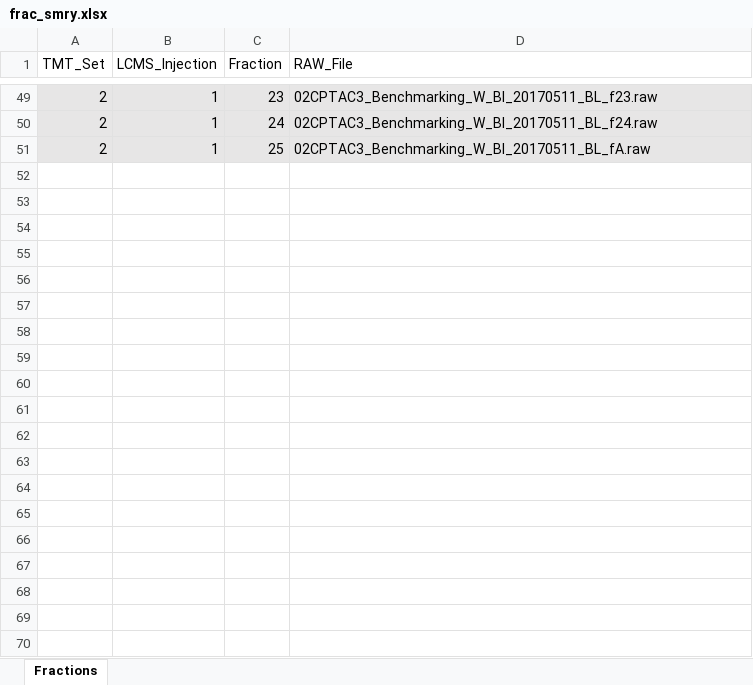
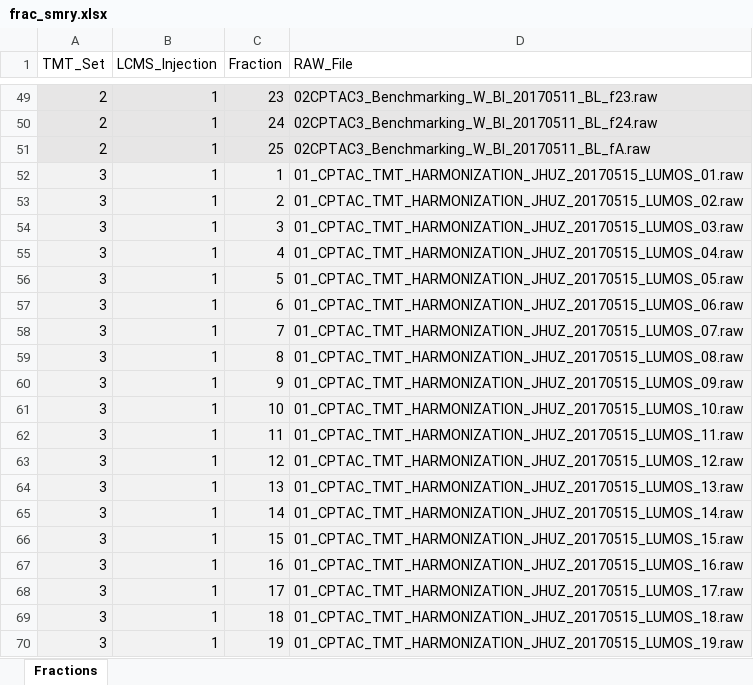
Before and after one commit to qzhang503/proteoQ, an Excel workbook: inst/extdata/frac_smry.xlsx, sheet Fractions, drawn as a sheet; only a part is shown, gaps mark what is left out; values as stored, in another font and other column widths than the file's, no borders; the diff covers the shown part only; the diff names each change by its address in the sheet, - before the commit and + after, or states it on an @@ line.

```diff
--- a/inst/extdata/frac_smry.xlsx (sheet Fractions)
+++ b/inst/extdata/frac_smry.xlsx (sheet Fractions)
+row 52: 3 | 1 | 1 | 01_CPTAC_TMT_HARMONIZATION_JHUZ_20170515_LUMOS_01.raw
+row 53: 3 | 1 | 2 | 01_CPTAC_TMT_HARMONIZATION_JHUZ_20170515_LUMOS_02.raw
+row 54: 3 | 1 | 3 | 01_CPTAC_TMT_HARMONIZATION_JHUZ_20170515_LUMOS_03.raw
+row 55: 3 | 1 | 4 | 01_CPTAC_TMT_HARMONIZATION_JHUZ_20170515_LUMOS_04.raw
+row 56: 3 | 1 | 5 | 01_CPTAC_TMT_HARMONIZATION_JHUZ_20170515_LUMOS_05.raw
+row 57: 3 | 1 | 6 | 01_CPTAC_TMT_HARMONIZATION_JHUZ_20170515_LUMOS_06.raw
+row 58: 3 | 1 | 7 | 01_CPTAC_TMT_HARMONIZATION_JHUZ_20170515_LUMOS_07.raw
+row 59: 3 | 1 | 8 | 01_CPTAC_TMT_HARMONIZATION_JHUZ_20170515_LUMOS_08.raw
+row 60: 3 | 1 | 9 | 01_CPTAC_TMT_HARMONIZATION_JHUZ_20170515_LUMOS_09.raw
+row 61: 3 | 1 | 10 | 01_CPTAC_TMT_HARMONIZATION_JHUZ_20170515_LUMOS_10.raw
+row 62: 3 | 1 | 11 | 01_CPTAC_TMT_HARMONIZATION_JHUZ_20170515_LUMOS_11.raw
+row 63: 3 | 1 | 12 | 01_CPTAC_TMT_HARMONIZATION_JHUZ_20170515_LUMOS_12.raw
+row 64: 3 | 1 | 13 | 01_CPTAC_TMT_HARMONIZATION_JHUZ_20170515_LUMOS_13.raw
+row 65: 3 | 1 | 14 | 01_CPTAC_TMT_HARMONIZATION_JHUZ_20170515_LUMOS_14.raw
+row 66: 3 | 1 | 15 | 01_CPTAC_TMT_HARMONIZATION_JHUZ_20170515_LUMOS_15.raw
+row 67: 3 | 1 | 16 | 01_CPTAC_TMT_HARMONIZATION_JHUZ_20170515_LUMOS_16.raw
+row 68: 3 | 1 | 17 | 01_CPTAC_TMT_HARMONIZATION_JHUZ_20170515_LUMOS_17.raw
+row 69: 3 | 1 | 18 | 01_CPTAC_TMT_HARMONIZATION_JHUZ_20170515_LUMOS_18.raw
+row 70: 3 | 1 | 19 | 01_CPTAC_TMT_HARMONIZATION_JHUZ_20170515_LUMOS_19.raw
```
Also changed, not shown: 81 added rows and 25 edited cells elsewhere in this sheet, inst/extdata/expt_smry.xlsx.
